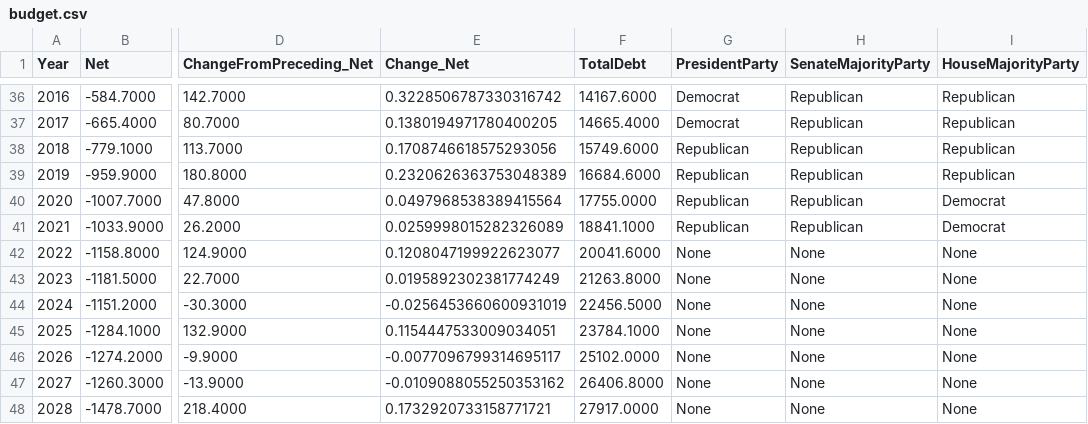
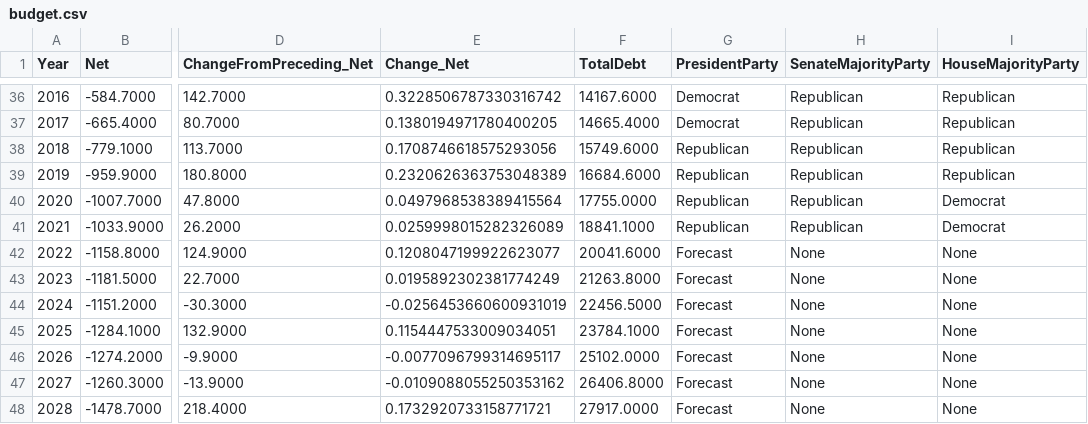
Before and after one commit to jclark017/d3_development, a CSV file: budget.csv, drawn as a sheet; only a part is shown, gaps mark what is left out; the diff names each change by its address in the sheet, - before the commit and + after, or states it on an @@ line.

Commit message:
Crated party chart

```diff
--- a/budget.csv
+++ b/budget.csv
-G42:G48 (PresidentParty): None
+G42:G48 (PresidentParty): Forecast
```
Also changed, not shown: 5 other files.
